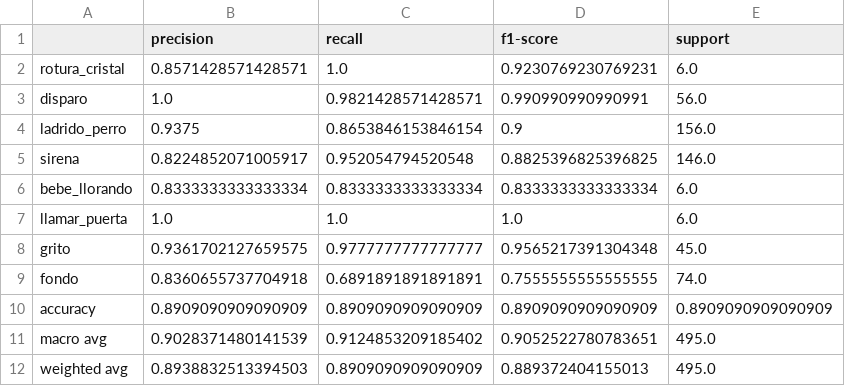
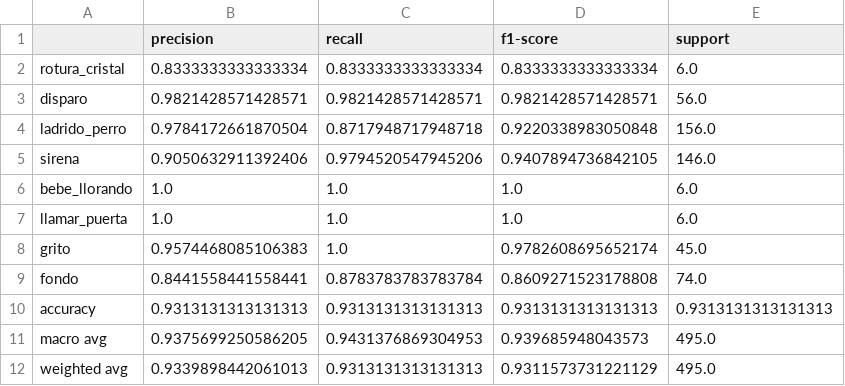
Before and after one commit to andresvidal27/TFG_Clasificacion_Acustica, a CSV file: results/classification_report_cnn.csv, drawn as a sheet.

```diff
--- a/results/classification_report_cnn.csv
+++ b/results/classification_report_cnn.csv
@@ -1,12 +1,12 @@
 ,precision,recall,f1-score,support
-rotura_cristal,0.8571428571428571,1.0,0.9230769230769231,6.0
-disparo,1.0,0.9821428571428571,0.990990990990991,56.0
-ladrido_perro,0.9375,0.8653846153846154,0.9,156.0
-sirena,0.8224852071005917,0.952054794520548,0.8825396825396825,146.0
-bebe_llorando,0.8333333333333334,0.8333333333333334,0.8333333333333334,6.0
+rotura_cristal,0.8333333333333334,0.8333333333333334,0.8333333333333334,6.0
+disparo,0.9821428571428571,0.9821428571428571,0.9821428571428571,56.0
+ladrido_perro,0.9784172661870504,0.8717948717948718,0.9220338983050848,156.0
+sirena,0.9050632911392406,0.9794520547945206,0.9407894736842105,146.0
+bebe_llorando,1.0,1.0,1.0,6.0
 llamar_puerta,1.0,1.0,1.0,6.0
-grito,0.9361702127659575,0.9777777777777777,0.9565217391304348,45.0
-fondo,0.8360655737704918,0.6891891891891891,0.7555555555555555,74.0
-accuracy,0.8909090909090909,0.8909090909090909,0.8909090909090909,0.8909090909090909
-macro avg,0.9028371480141539,0.9124853209185402,0.9052522780783651,495.0
-weighted avg,0.8938832513394503,0.8909090909090909,0.889372404155013,495.0
+grito,0.9574468085106383,1.0,0.9782608695652174,45.0
+fondo,0.8441558441558441,0.8783783783783784,0.8609271523178808,74.0
+accuracy,0.9313131313131313,0.9313131313131313,0.9313131313131313,0.9313131313131313
+macro avg,0.9375699250586205,0.9431376869304953,0.939685948043573,495.0
+weighted avg,0.9339898442061013,0.9313131313131313,0.9311573731221129,495.0
```
Also changed, not shown: results/classification_report_transfer.csv, results/robustness_snr.csv, 43 other files.
